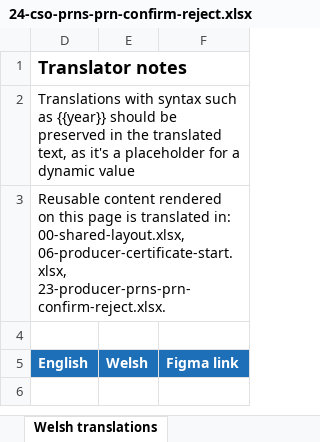
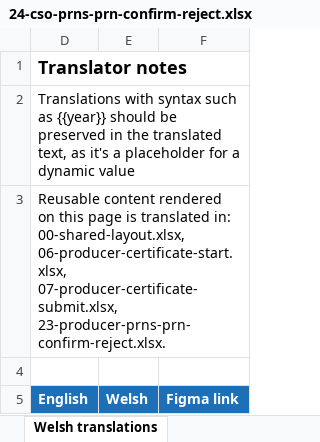
Before and after one commit to DEFRA/waste-obligations-frontend, an Excel workbook: translations/welsh-translations/xlsx/24-cso-prns-prn-confirm-reject.xlsx, sheet Welsh translations, drawn as a sheet; values as stored, in another font and other column widths than the file's, no borders; the diff names each change by its address in the sheet, - before the commit and + after, or states it on an @@ line.

```diff
--- a/translations/welsh-translations/xlsx/24-cso-prns-prn-confirm-reject.xlsx (sheet Welsh translations)
+++ b/translations/welsh-translations/xlsx/24-cso-prns-prn-confirm-reject.xlsx (sheet Welsh translations)
-D3: …00-shared-layout.xlsx, 06-producer-certificate-start.xlsx, 23-producer-prns-prn-confirm-reject.xlsx.
+D3: …00-shared-layout.xlsx, 06-producer-certificate-start.xlsx, 07-producer-certificate-submit.xlsx, 23-producer-prns-prn-confirm-reject.xlsx.
```
Also changed, not shown: translations/welsh-translations/xlsx/23-producer-prns-prn-confirm-reject.xlsx, 13 other files.
